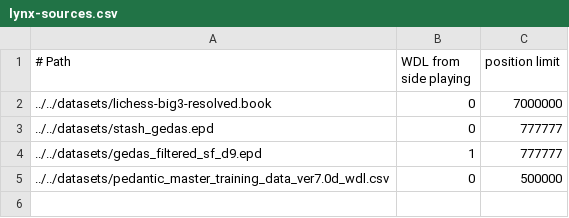
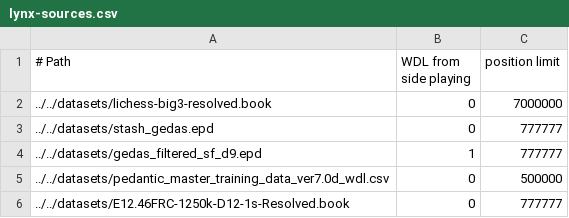
Before and after one commit to eduherminio/texel-tuner, a CSV file: src/lynx-sources.csv, drawn as a sheet; the diff names each change by its address in the sheet, - before the commit and + after, or states it on an @@ line.

Commit message:
Re-tune using some Ethereal FRC data (https://github.com/lynx-chess/Lynx/pull/916)

```diff
--- a/src/lynx-sources.csv
+++ b/src/lynx-sources.csv
+row 6: ../../datasets/E12.46FRC-1250k-D12-1s-Resolved.book | 0 | 777777
```
Also changed, not shown: 1 other file.
